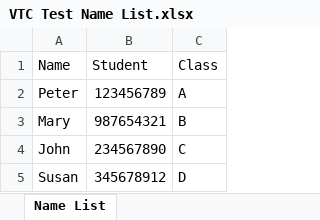
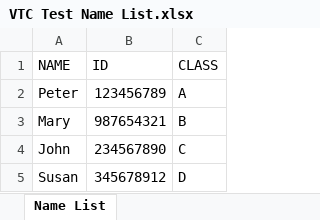
Before and after one commit to wongcyrus/AI-Handwrite-Grader, an Excel workbook: sample/VTC Test Name List.xlsx, sheet Name List, drawn as a sheet; values as stored, in another font and other column widths than the file's, no borders; removed rows and columns are numbered as before the commit, all else as after; the diff names each change by its address in the sheet, - before the commit and + after, or states it on an @@ line.

```diff
--- a/sample/VTC Test Name List.xlsx (sheet Name List)
+++ b/sample/VTC Test Name List.xlsx (sheet Name List)
-row 1: Name | Student | Class
+row 1: NAME | ID | CLASS
```
Also changed, not shown: sample/VTC Test Marking Scheme.xlsx, 6 other files.
